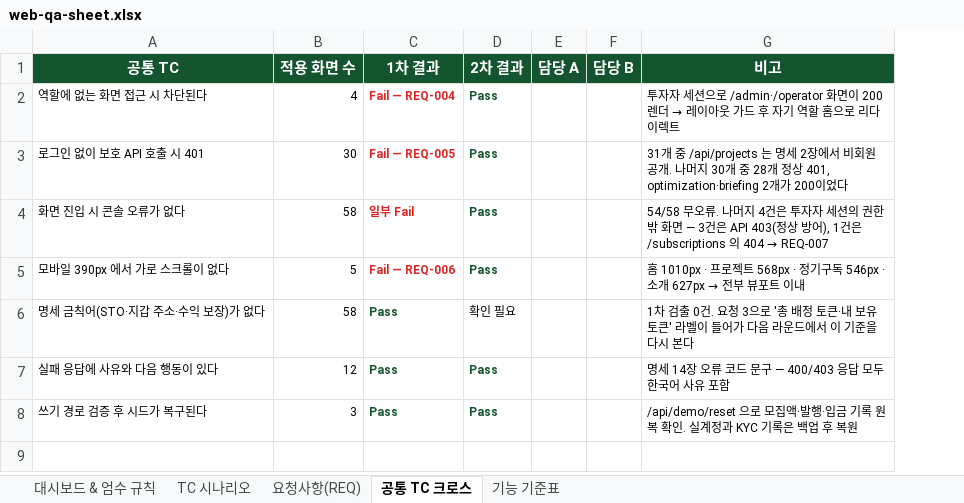
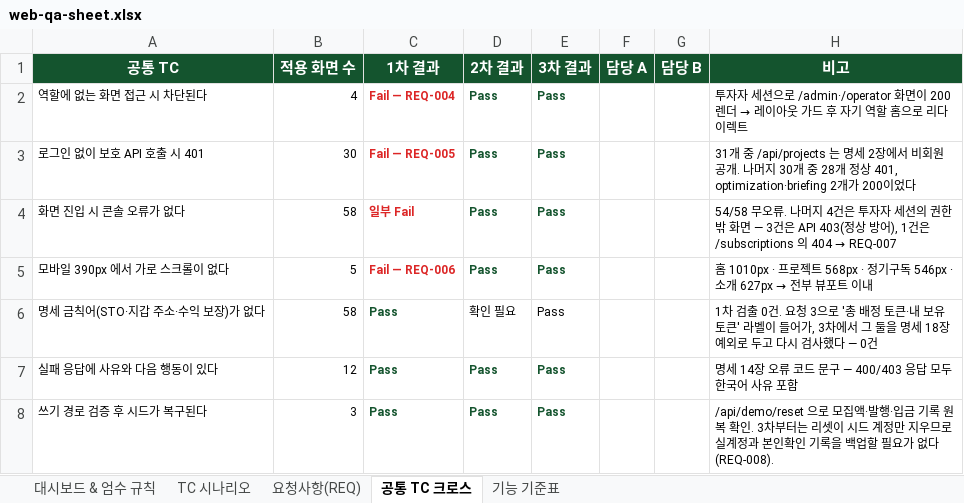
Before and after one commit to PNU-2026-AI-Hackathon/pnuai-b-01-b301, an Excel workbook: docs/qa/web-qa-sheet.xlsx, sheet 공통 TC 크로스, drawn as a sheet; values as stored, in another font and other column widths than the file's, no borders; addresses are those after the commit; the diff names each change by its address in the sheet, - before the commit and + after, or states it on an @@ line.

```diff
--- a/docs/qa/web-qa-sheet.xlsx (sheet 공통 TC 크로스)
+++ b/docs/qa/web-qa-sheet.xlsx (sheet 공통 TC 크로스)
+column E (3차 결과), rows 2-8: all Pass
-H6 (비고): …들어가 다음 라운드에서 이 기준을 다시 본다
+H6 (비고): …들어가, 3차에서 그 둘을 명세 18장 예외로 두고 다시 검사했다 — 0건
-H8 (비고): …확인. 실계정과 KYC 기록은 백업 후 복원
+H8 (비고): …확인. 3차부터는 리셋이 시드 계정만 지우므로 실계정과 본인확인 기록을 백업할 필요가 없다(REQ-008).
```
Also changed, not shown: sheet TC 시나리오, sheet 대시보드 & 엄수 규칙, sheet 요청사항(REQ), 3 other files.
